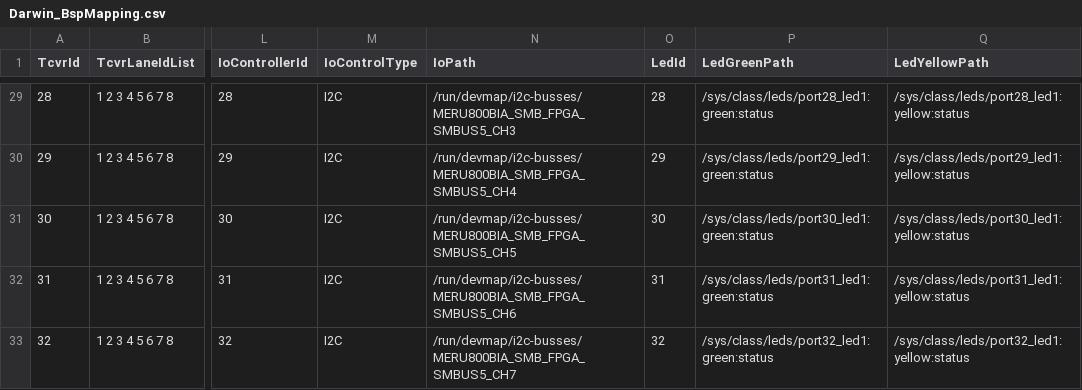
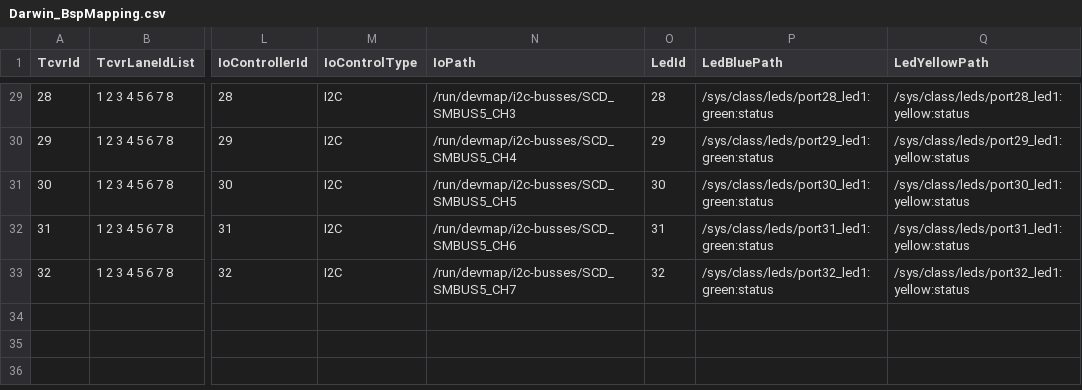
Before and after one commit to dzarista/fboss, a CSV file: fboss/lib/bsp/bspmapping/input/Darwin_BspMapping.csv, drawn as a sheet; only a part is shown, gaps mark what is left out; the diff covers the shown part only; the diff names each change by its address in the sheet, - before the commit and + after, or states it on an @@ line.

```diff
--- a/fboss/lib/bsp/bspmapping/input/Darwin_BspMapping.csv
+++ b/fboss/lib/bsp/bspmapping/input/Darwin_BspMapping.csv
-P1: LedGreenPath
+P1: LedBluePath
-N29 (IoPath): /run/devmap/i2c-busses/MERU800BIA_SMB_FPGA_SMBUS5_CH3
+N29 (IoPath): /run/devmap/i2c-busses/SCD_SMBUS5_CH3
-N30 (IoPath): /run/devmap/i2c-busses/MERU800BIA_SMB_FPGA_SMBUS5_CH4
+N30 (IoPath): /run/devmap/i2c-busses/SCD_SMBUS5_CH4
-N31 (IoPath): /run/devmap/i2c-busses/MERU800BIA_SMB_FPGA_SMBUS5_CH5
+N31 (IoPath): /run/devmap/i2c-busses/SCD_SMBUS5_CH5
-N32 (IoPath): /run/devmap/i2c-busses/MERU800BIA_SMB_FPGA_SMBUS5_CH6
+N32 (IoPath): /run/devmap/i2c-busses/SCD_SMBUS5_CH6
-N33 (IoPath): /run/devmap/i2c-busses/MERU800BIA_SMB_FPGA_SMBUS5_CH7
+N33 (IoPath): /run/devmap/i2c-busses/SCD_SMBUS5_CH7
```
Also changed, not shown: 27 edited cells elsewhere in this file, 1 other file.
